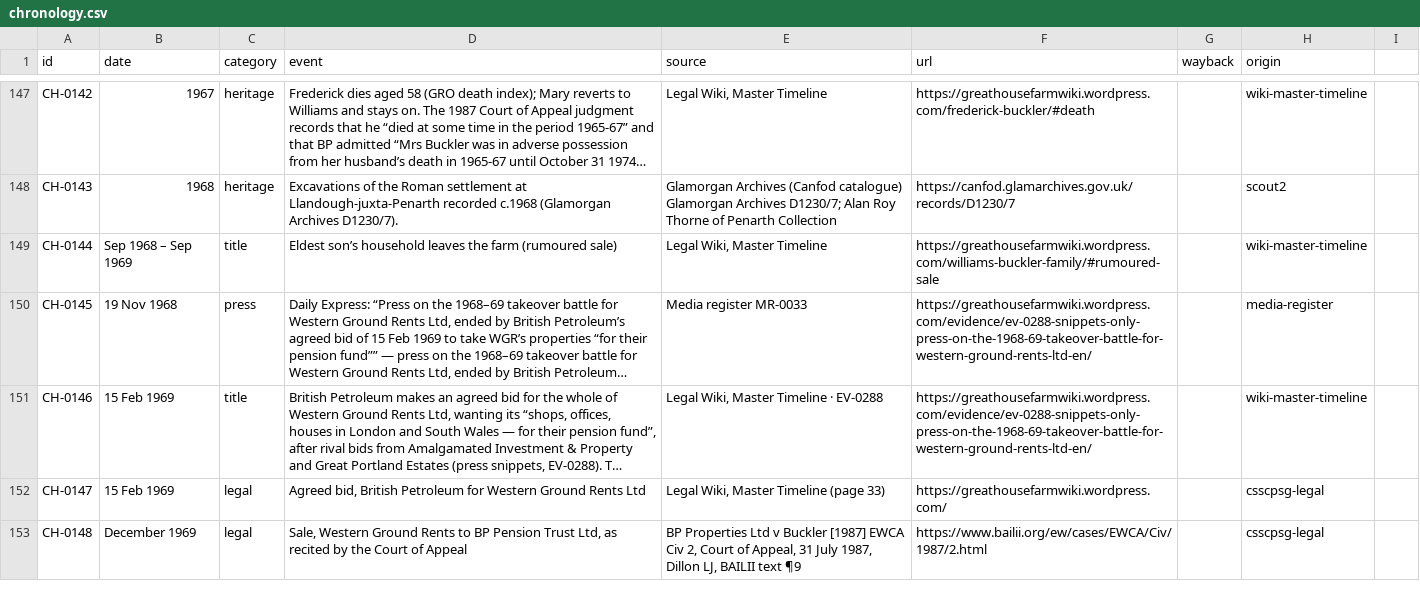
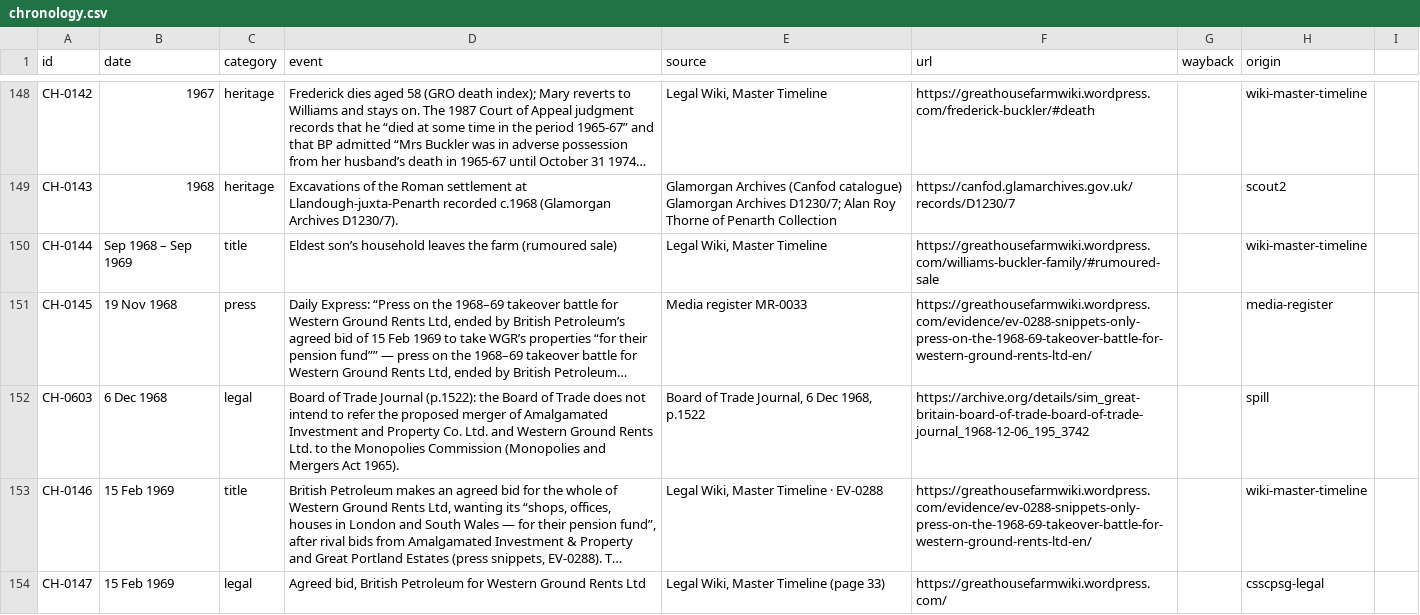
Before and after one commit to LBCron/cedwyn, a CSV file: wayback/chronology/chronology.csv, drawn as a sheet; only a part is shown, gaps mark what is left out; the shorter side is filled out with more unchanged rows; long unchanged cells end in …; the diff covers the shown part only; the diff names each change by its address in the sheet, - before the commit and + after, or states it on an @@ line.

```diff
--- a/wayback/chronology/chronology.csv
+++ b/wayback/chronology/chronology.csv
+row 152: CH-0603 | 6 Dec 1968 | legal | Board of Trade Journal (p.1522): the Board of Trade does not intend to refer the proposed merger of Amalgamated Investment and Property Co. Ltd. and Western Ground Rents Ltd. to the Monopolies Commission (Monopolies and Mergers Act 1965). | Board of Trade Journal, 6 Dec 1968, p.1522 | https://archive.org/details/sim_great-britain-board-of-trade-board-of-trade-journal_1968-12-06_195_3742 |  | spill
```
Also changed, not shown: 4 added rows elsewhere in this file, 2 other files.
